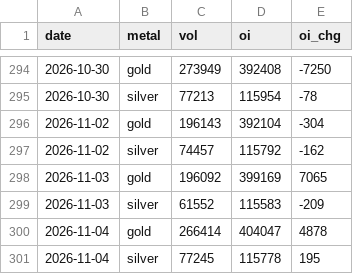
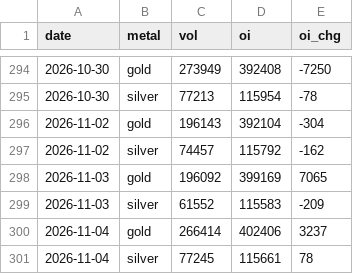
Before and after one commit to Allenvip1/G-F-U-T, a CSV file: data/futures_total.csv, drawn as a sheet; only a part is shown, gaps mark what is left out.

Commit message:
update futures OI 2026-11-05

```diff
--- a/data/futures_total.csv
+++ b/data/futures_total.csv
@@ -299,3 +299,3 @@ date,metal,vol,oi,oi_chg
 2026-11-03,silver,61552,115583,-209
-2026-11-04,gold,266414,404047,4878
-2026-11-04,silver,77245,115778,195
+2026-11-04,gold,266414,402406,3237
+2026-11-04,silver,77245,115661,78
```
Also changed, not shown: data/futures_oi.csv, data/price_gold.csv, 2 other files.
